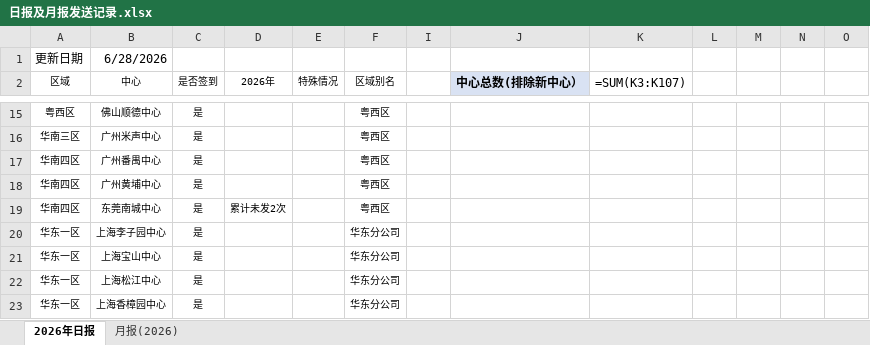
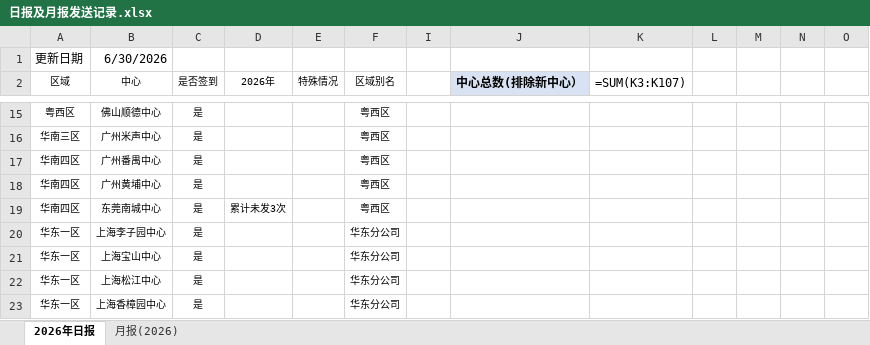
Before and after one commit to linxz-coder/excel-codex-auto, an Excel workbook: 日报及月报发送记录.xlsx, sheet 2026年日报, drawn as a sheet; only a part is shown, gaps mark what is left out; values as stored, in another font and other column widths than the file's, no borders; formulas without a stored value are shown as written; the diff names each change by its address in the sheet, - before the commit and + after, or states it on an @@ line.

```diff
--- a/日报及月报发送记录.xlsx (sheet 2026年日报)
+++ b/日报及月报发送记录.xlsx (sheet 2026年日报)
-B1 (中心): 6/28/2026
+B1 (中心): 6/30/2026
-D19 (2026年): 累计未发2次
+D19 (2026年): 累计未发3次
```
Also changed, not shown: 1 other file.
